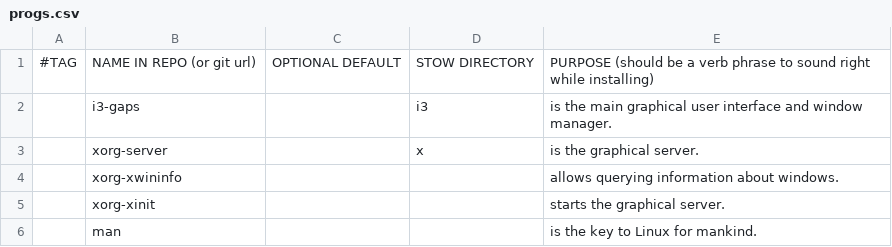
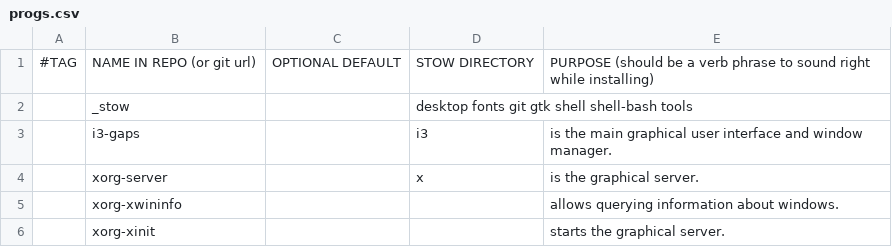
Before and after one commit to nicholastay/dotfiles, a CSV file: progs.csv, drawn as a sheet; only a part is shown; the shorter side is filled out with more unchanged rows.

Commit message:
Add meta default stow to csv

```diff
--- a/progs.csv
+++ b/progs.csv
@@ -1,2 +1,3 @@
 #TAG,NAME IN REPO (or git url),OPTIONAL DEFAULT,STOW DIRECTORY,PURPOSE (should be a verb phrase to sound right while installing),
+,_stow,,desktop fonts git gtk shell shell-bash tools,,
 ,i3-gaps,,i3,is the main graphical user interface and window manager.,
```
